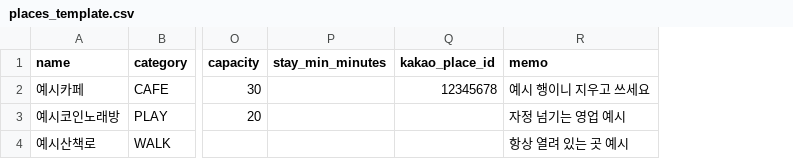
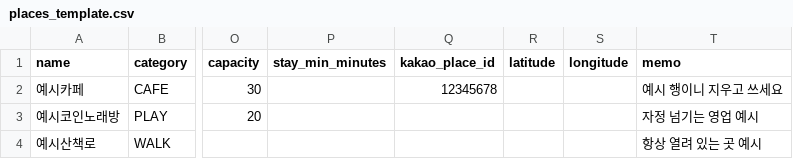
Before and after one commit to ALOC-dev/6th-project-sai-ai-2026, a CSV file: scripts/places_template.csv, drawn as a sheet; only a part is shown, gaps mark what is left out; the diff names each change by its address in the sheet, - before the commit and + after, or states it on an @@ line.

Commit message:
실제 카카오 길찾기 연동 수정과 루트 규칙 보강
- 카카오 대중교통 요청 파라미터(start_x/start_y/end_x/end_y)와 응답 해석을 실제 형식에 맞게 수정
- 실제/가짜 카카오 분리: KAKAO_CLIENT=real 서버만 실제 호출, 하루 호출 상한(KAKAO_DAILY_LIMIT), health에 모드 표시
- 일부 후보의 카카오 실패를 서버 로그에 남김, 노선 요약을 '첫 노선 외 N개'로 정리
- 한 루트에 같은 세부 유형 2곳 금지, heavy 상한 4 확정
- 작업 가이드·README·장소 템플릿 문서 갱신

```diff
--- a/scripts/places_template.csv
+++ b/scripts/places_template.csv
+column R (latitude), empty
+column S (longitude), empty
```
Also changed, not shown: 13 other files.
